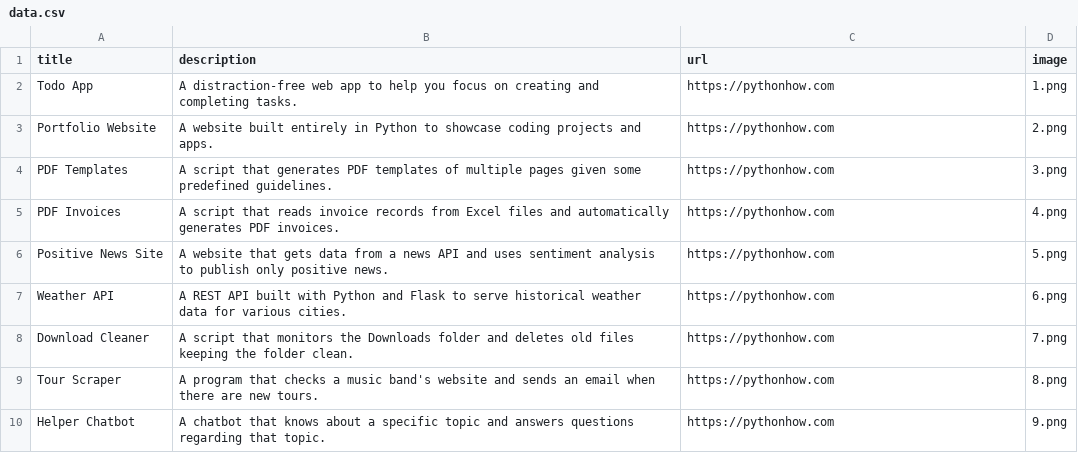
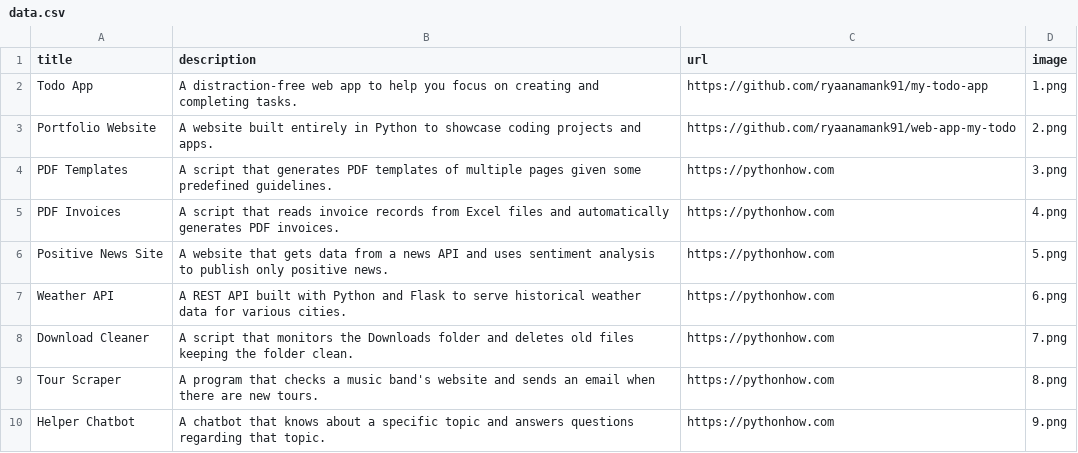
Before and after one commit to ryaanamank91/portfolio, a CSV file: data.csv, drawn as a sheet; only a part is shown.

Commit message:
Updated the .csv file with github source code links for my todo app and portfolio website

```diff
--- a/data.csv
+++ b/data.csv
@@ -1,4 +1,4 @@
 title;description;url;image
-Todo App;A distraction-free web app to help you focus on creating and completing tasks.;https://pythonhow.com;1.png
-Portfolio Website;A website built entirely in Python to showcase coding projects and apps.;https://pythonhow.com;2.png
+Todo App;A distraction-free web app to help you focus on creating and completing tasks.;https://github.com/ryaanamank91/my-todo-app;1.png
+Portfolio Website;A website built entirely in Python to showcase coding projects and apps.;https://github.com/ryaanamank91/web-app-my-todo;2.png
 PDF Templates;A script that generates PDF templates of multiple pages given some predefined guidelines.;https://pythonhow.com;3.png
```
